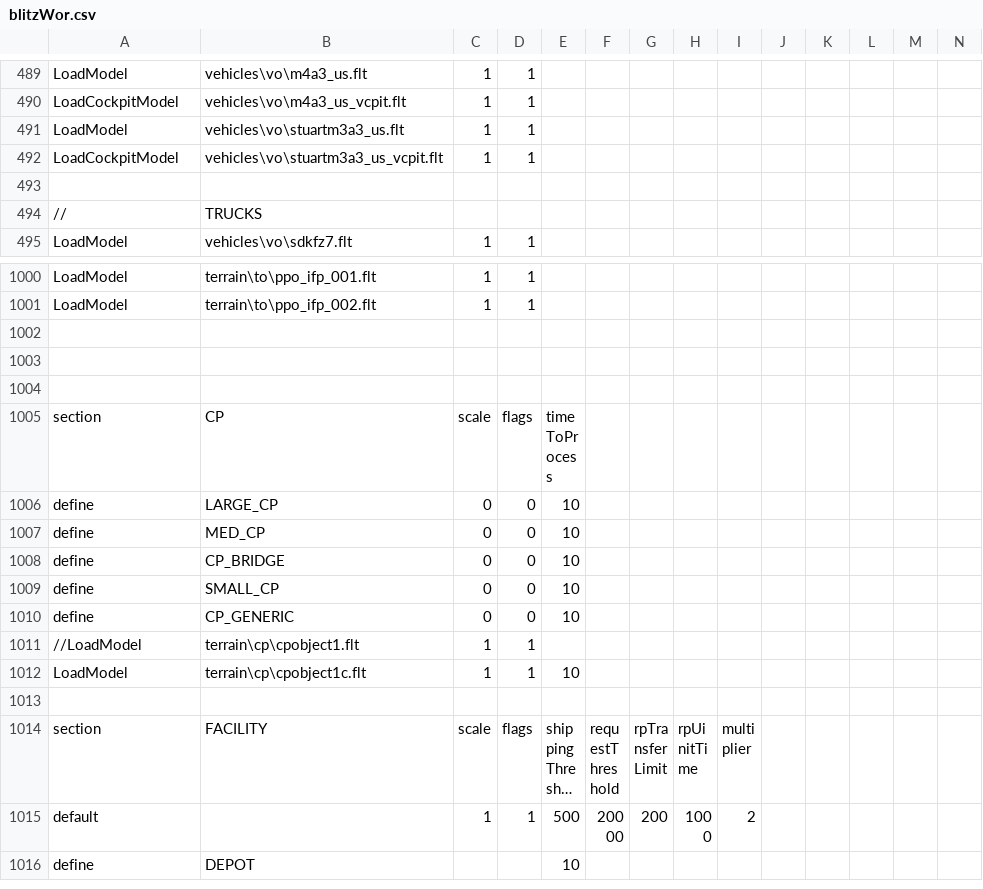
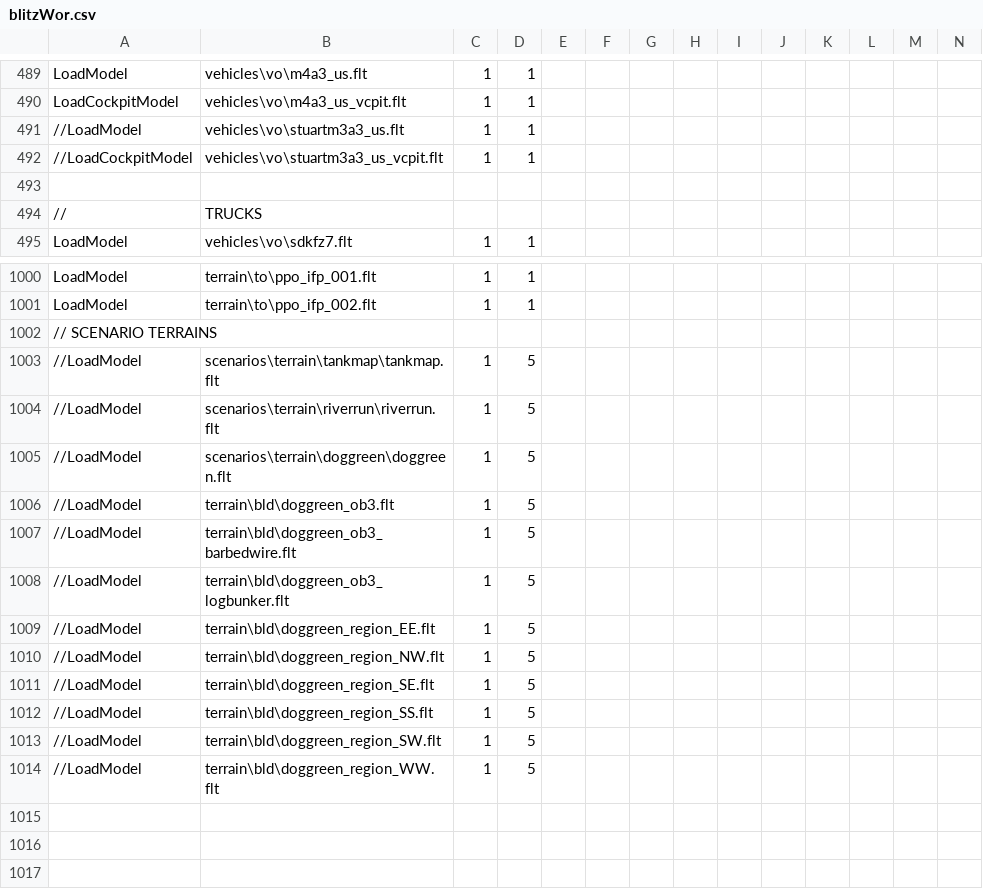
Before and after one commit to tgunr/pnww2mods, a CSV file: DATA/blitzWor.csv, drawn as a sheet; only a part is shown, gaps mark what is left out; the shorter side is filled out with more unchanged rows; long unchanged cells end in …; rows hold the shown columns only; the diff names each change by its address in the sheet, - before the commit and + after, or states it on an @@ line.

Commit message:
- updated blitzWor ro remove unused scenario objects and US m3a3 (commented out)

```diff
--- a/DATA/blitzWor.csv
+++ b/DATA/blitzWor.csv
-A491: LoadModel
+A491: //LoadModel
-A492: LoadCockpitModel
+A492: //LoadCockpitModel
+row 1002: // SCENARIO TERRAINS
+row 1003: //LoadModel | scenarios\terrain\tankmap\tankmap.flt | 1 | 5
+row 1004: //LoadModel | scenarios\terrain\riverrun\riverrun.flt | 1 | 5
+row 1005: //LoadModel | scenarios\terrain\doggreen\doggreen.flt | 1 | 5
+row 1006: //LoadModel | terrain\bld\doggreen_ob3.flt | 1 | 5
+row 1007: //LoadModel | terrain\bld\doggreen_ob3_barbedwire.flt | 1 | 5
+row 1008: //LoadModel | terrain\bld\doggreen_ob3_logbunker.flt | 1 | 5
+row 1009: //LoadModel | terrain\bld\doggreen_region_EE.flt | 1 | 5
+row 1010: //LoadModel | terrain\bld\doggreen_region_NW.flt | 1 | 5
+row 1011: //LoadModel | terrain\bld\doggreen_region_SE.flt | 1 | 5
+row 1012: //LoadModel | terrain\bld\doggreen_region_SS.flt | 1 | 5
+row 1013: //LoadModel | terrain\bld\doggreen_region_SW.flt | 1 | 5
+row 1014: //LoadModel | terrain\bld\doggreen_region_WW.flt | 1 | 5
```
